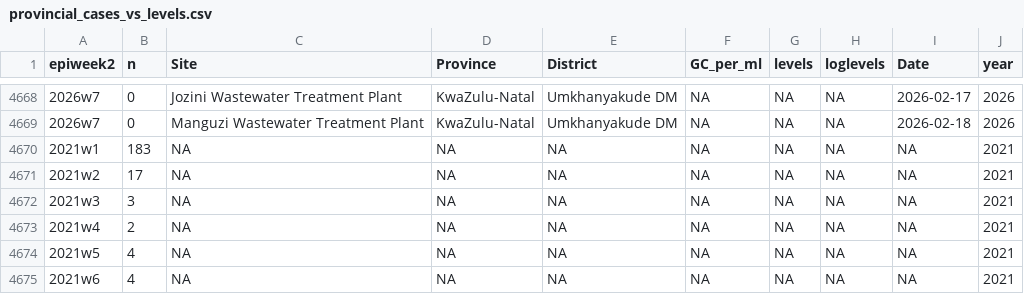
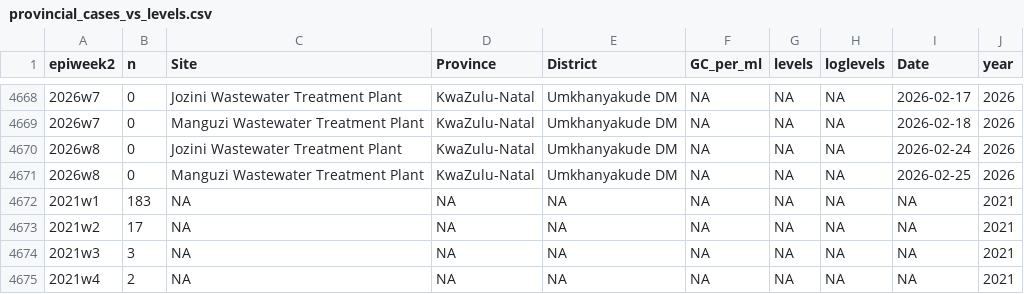
Before and after one commit to NICD-Wastewater-Genomics/NICD-Dash-Data, a CSV file: provincial_cases_vs_levels.csv, drawn as a sheet; only a part is shown, gaps mark what is left out; the shorter side is filled out with more unchanged rows.

Commit message:
automated quantitative data update

```diff
--- a/provincial_cases_vs_levels.csv
+++ b/provincial_cases_vs_levels.csv
@@ -4669,2 +4669,4 @@
 "2026w7",0,"Manguzi Wastewater Treatment Plant","KwaZulu-Natal","Umkhanyakude DM",NA,NA,NA,2026-02-18,2026
+"2026w8",0,"Jozini Wastewater Treatment Plant","KwaZulu-Natal","Umkhanyakude DM",NA,NA,NA,2026-02-24,2026
+"2026w8",0,"Manguzi Wastewater Treatment Plant","KwaZulu-Natal","Umkhanyakude DM",NA,NA,NA,2026-02-25,2026
 "2021w1",183,NA,NA,NA,NA,NA,NA,NA,2021
```
Also changed, not shown: rsa_cases_vs_levels.csv.
